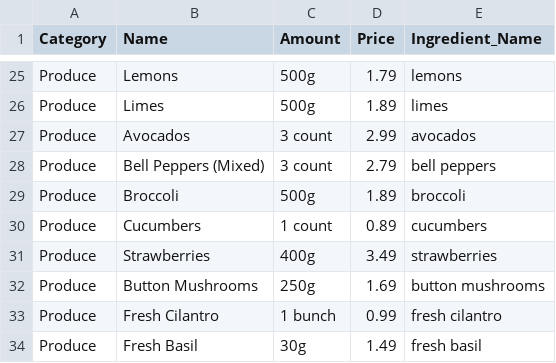
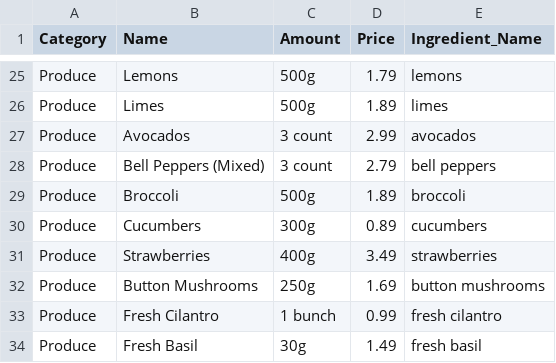
Before and after one commit to nicolas-gls/Recipe-Website, a CSV file: data/supermarket_products.csv, drawn as a sheet; only a part is shown, gaps mark what is left out.

```diff
--- a/data/supermarket_products.csv
+++ b/data/supermarket_products.csv
@@ -29,3 +29,3 @@ Produce,Bell Peppers (Mixed),3 count,2.79,bell peppers
 Produce,Broccoli,500g,1.89,broccoli
-Produce,Cucumbers,1 count,0.89,cucumbers
+Produce,Cucumbers,300g,0.89,cucumbers
 Produce,Strawberries,400g,3.49,strawberries
```
Also changed, not shown: 2 other files.
